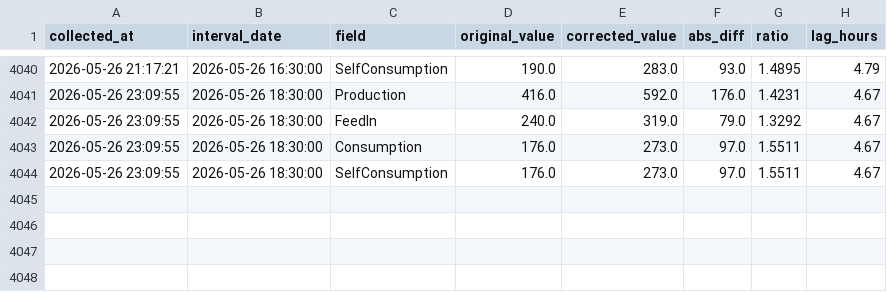
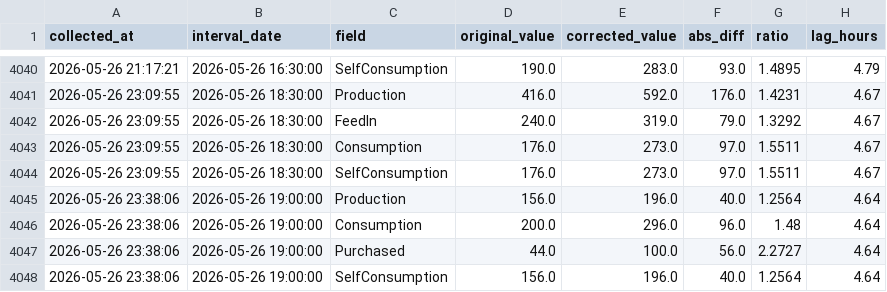
Before and after one commit to allison-dzubak/solar-data, a CSV file: corrections_log.csv, drawn as a sheet; only a part is shown, gaps mark what is left out.

```diff
--- a/corrections_log.csv
+++ b/corrections_log.csv
@@ -4044 +4044,5 @@ collected_at,interval_date,field,original_value,corrected_value,abs_diff,ratio,l
 2026-05-26 23:09:55,2026-05-26 18:30:00,SelfConsumption,176.0,273.0,97.0,1.5511,4.67
+2026-05-26 23:38:06,2026-05-26 19:00:00,Production,156.0,196.0,40.0,1.2564,4.64
+2026-05-26 23:38:06,2026-05-26 19:00:00,Consumption,200.0,296.0,96.0,1.48,4.64
+2026-05-26 23:38:06,2026-05-26 19:00:00,Purchased,44.0,100.0,56.0,2.2727,4.64
+2026-05-26 23:38:06,2026-05-26 19:00:00,SelfConsumption,156.0,196.0,40.0,1.2564,4.64
```
Also changed, not shown: 1 other file.
